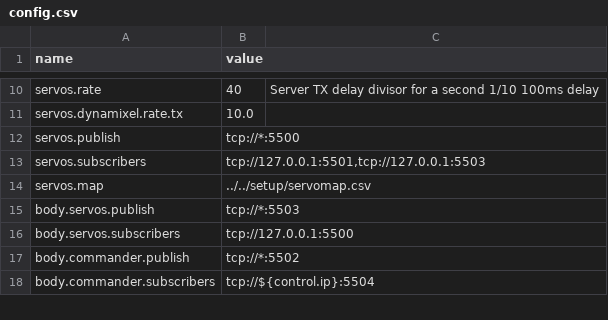
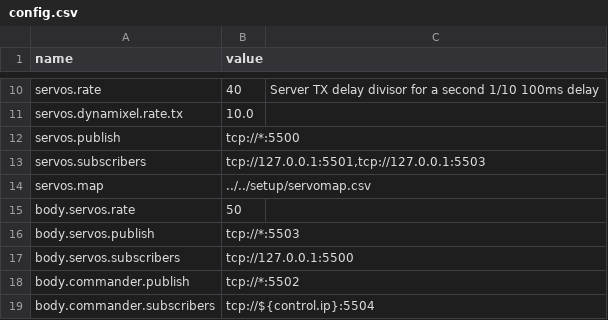
Before and after one commit to wmacevoy/grit, a CSV file: setup/config.csv, drawn as a sheet; only a part is shown, gaps mark what is left out.

```diff
--- a/setup/config.csv
+++ b/setup/config.csv
@@ -14,2 +14,3 @@ servos.subscribers,"tcp://127.0.0.1:5501,tcp://127.0.0.1:5503"
 servos.map,../../setup/servomap.csv
+body.servos.rate,50
 body.servos.publish,tcp://*:5503
```
Also changed, not shown: 22 other files.
